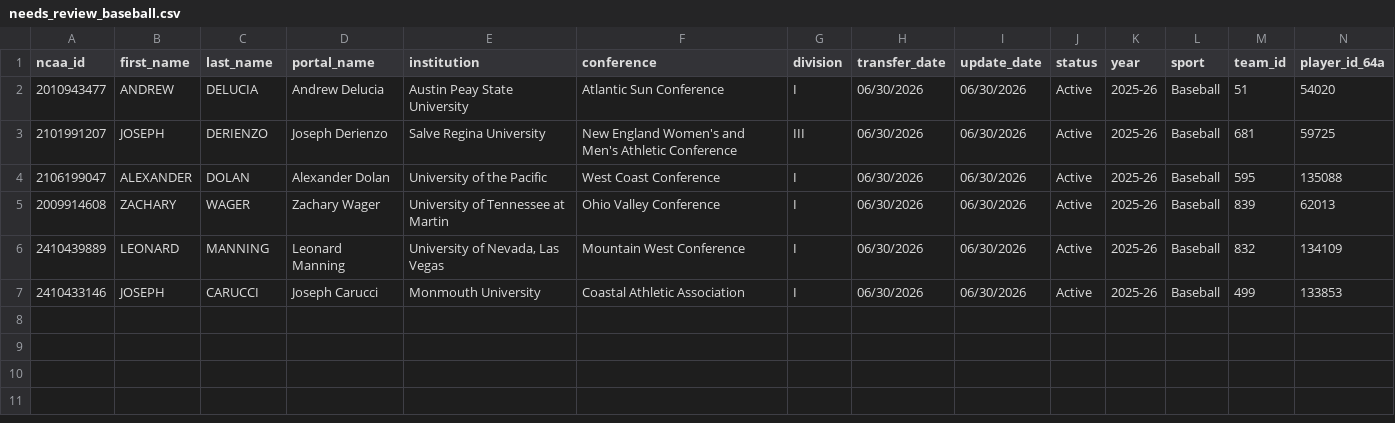
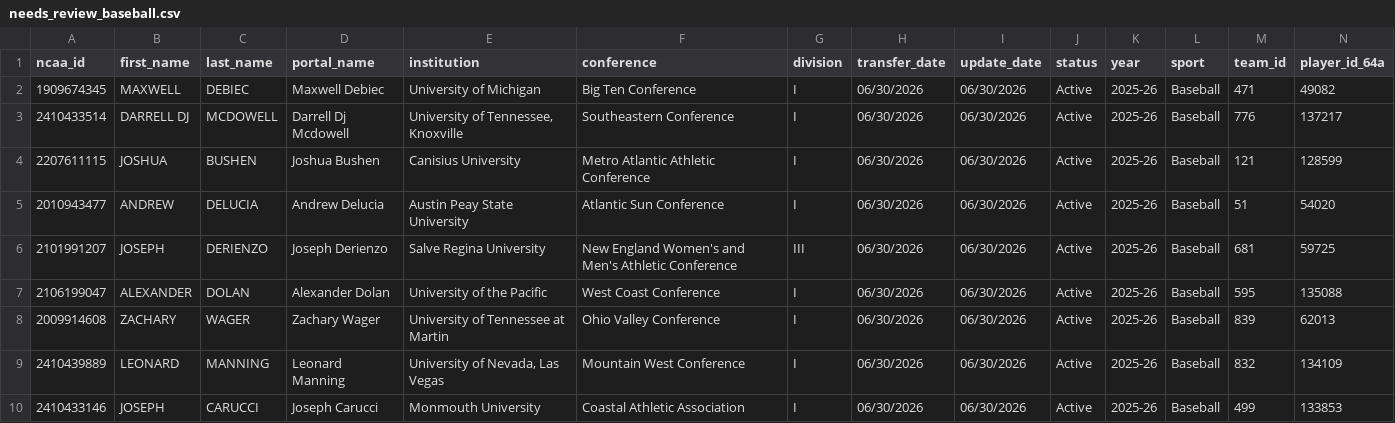
Before and after one commit to JasonR64A/chart-builder, a CSV file: data/portal/needs_review_baseball.csv, drawn as a sheet; only a part is shown; rows hold the shown columns only; the diff names each change by its address in the sheet, - before the commit and + after, or states it on an @@ line.

Commit message:
Portal run 2026-06-30 PM3: 7 commitments, 19 activities (no re-emits), signed review

```diff
--- a/data/portal/needs_review_baseball.csv
+++ b/data/portal/needs_review_baseball.csv
+row 2: 1909674345 | MAXWELL | DEBIEC | Maxwell Debiec | University of Michigan | Big Ten Conference | I | 06/30/2026 | 06/30/2026 | Active | 2025-26 | Baseball | 471 | 49082
+row 3: 2410433514 | DARRELL DJ | MCDOWELL | Darrell Dj Mcdowell | University of Tennessee, Knoxville | Southeastern Conference | I | 06/30/2026 | 06/30/2026 | Active | 2025-26 | Baseball | 776 | 137217
+row 4: 2207611115 | JOSHUA | BUSHEN | Joshua Bushen | Canisius University | Metro Atlantic Athletic Conference | I | 06/30/2026 | 06/30/2026 | Active | 2025-26 | Baseball | 121 | 128599
```
Also changed, not shown: data/portal/softball_matched.csv, data/portal/unmatched_baseball.csv, 6 other files.
